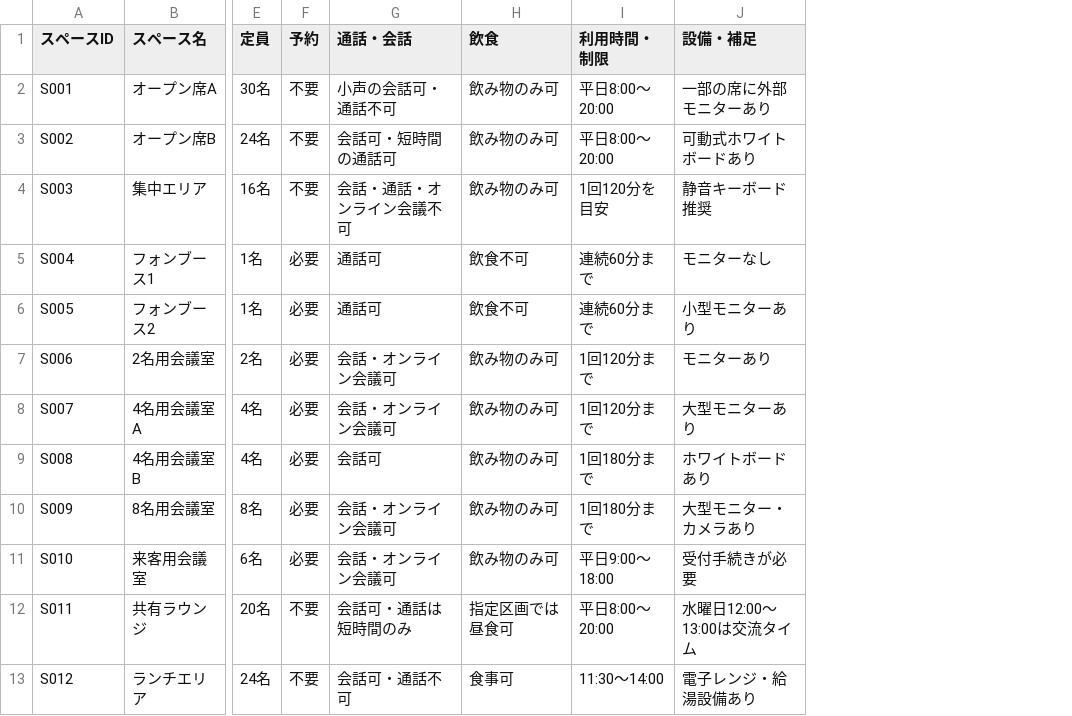
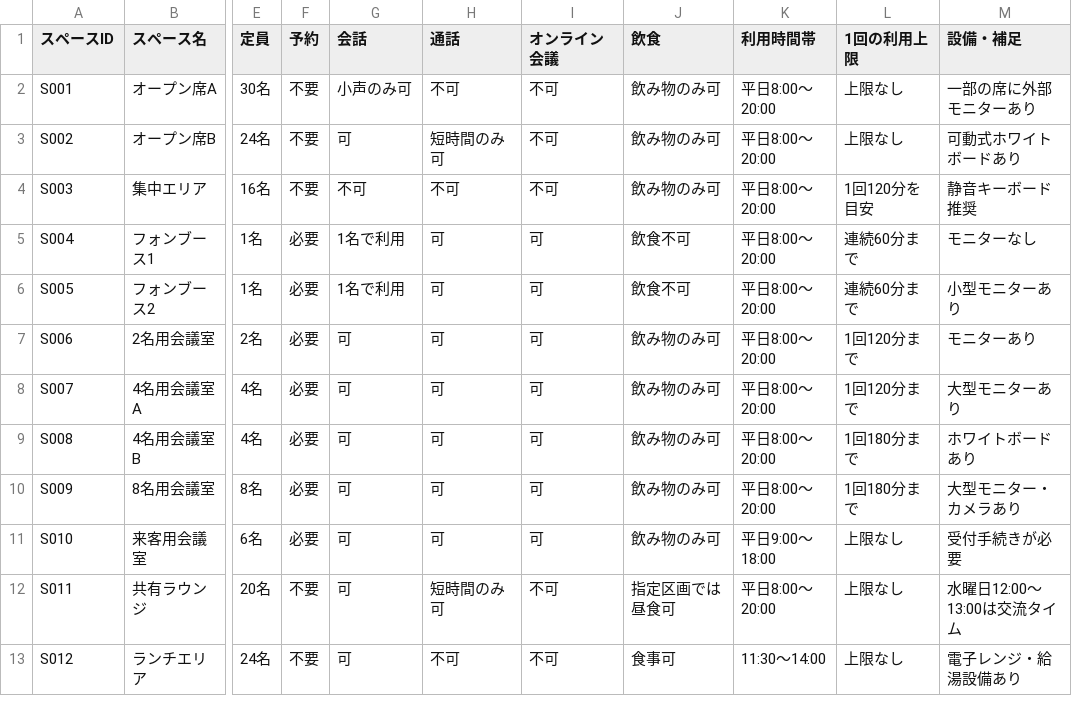
Before and after one commit to trainocate-japan/dify_gai_fundamentals, a CSV file: downloads/tool_workshop_material/配布素材/テーマ2A/テーマ2A_オフィス設備・スペース一覧.csv, drawn as a sheet; only a part is shown, gaps mark what is left out; removed rows and columns are numbered as before the commit, all else as after; the diff names each change by its address in the sheet, - before the commit and + after, or states it on an @@ line.

Commit message:
Refresh workshop download materials

```diff
--- a/downloads/tool_workshop_material/配布素材/テーマ2A/テーマ2A_オフィス設備・スペース一覧.csv
+++ b/downloads/tool_workshop_material/配布素材/テーマ2A/テーマ2A_オフィス設備・スペース一覧.csv
-column G (通話・会話), rows 2-13: 小声の会話可・通話不可 | 会話可・短時間の通話可 | 会話・通話・オンライン会議不可 | 通話可 | 通話可 | 会話・オンライン会議可 | 会話・オンライン会議可 | 会話可 | 会話・オンライン会議可 | 会話・オンライン会議可 | 会話可・通話は短時間のみ | 会話可・通話不可
+column G (会話), rows 2-13: 小声のみ可 | 可 | 不可 | 1名で利用 | 1名で利用 | 可 | 可 | 可 | 可 | 可 | 可 | 可
+column H (通話), rows 2-13: 不可 | 短時間のみ可 | 不可 | 可 | 可 | 可 | 可 | 可 | 可 | 可 | 短時間のみ可 | 不可
+column I (オンライン会議), rows 2-13: 不可 | 不可 | 不可 | 可 | 可 | 可 | 可 | 可 | 可 | 可 | 不可 | 不可
+column K (利用時間帯), rows 2-13: 平日8:00～20:00 | 平日8:00～20:00 | 平日8:00～20:00 | 平日8:00～20:00 | 平日8:00～20:00 | 平日8:00～20:00 | 平日8:00～20:00 | 平日8:00～20:00 | 平日8:00～20:00 | 平日9:00～18:00 | 平日8:00～20:00 | 11:30～14:00
-L1: 利用時間・制限
+L1: 1回の利用上限
-L2:L3 (1回の利用上限): 平日8:00～20:00
+L2:L3 (1回の利用上限): 上限なし
-L11 (1回の利用上限): 平日9:00～18:00
+L11 (1回の利用上限): 上限なし
-L12 (1回の利用上限): 平日8:00～20:00
+L12 (1回の利用上限): 上限なし
-L13 (1回の利用上限): 11:30～14:00
+L13 (1回の利用上限): 上限なし
```
Also changed, not shown: downloads/tool_workshop_material/配布素材/テーマ1/テーマ1_社内研修一覧.csv, 9 other files.
